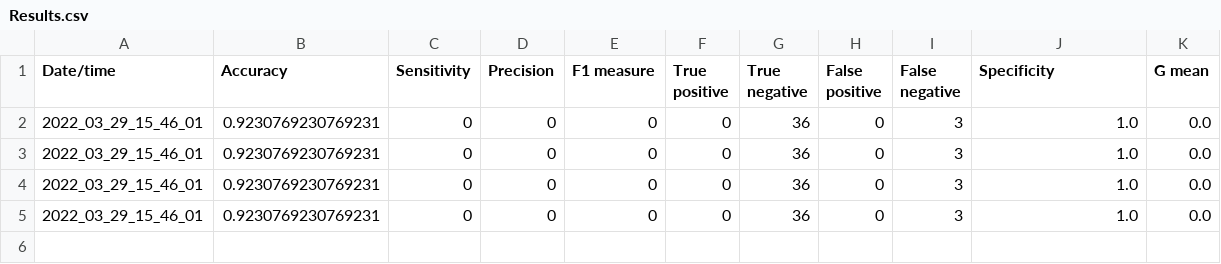
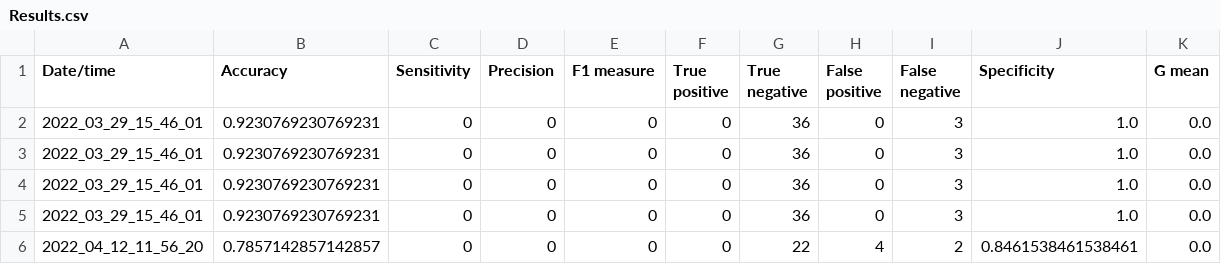
Before and after one commit to jban28/MPhys-Radiotherapy-49, a CSV file: Network/test_runs/Results.csv, drawn as a sheet.

```diff
--- a/Network/test_runs/Results.csv
+++ b/Network/test_runs/Results.csv
@@ -5 +5,2 @@ Date/time,Accuracy,Sensitivity,Precision,F1 measure,True positive,True negative,
 2022_03_29_15_46_01,0.9230769230769231,0,0,0,0,36,0,3,1.0,0.0
+2022_04_12_11_56_20,0.7857142857142857,0,0,0,0,22,4,2,0.8461538461538461,0.0
```
Also changed, not shown: 15 other files.
